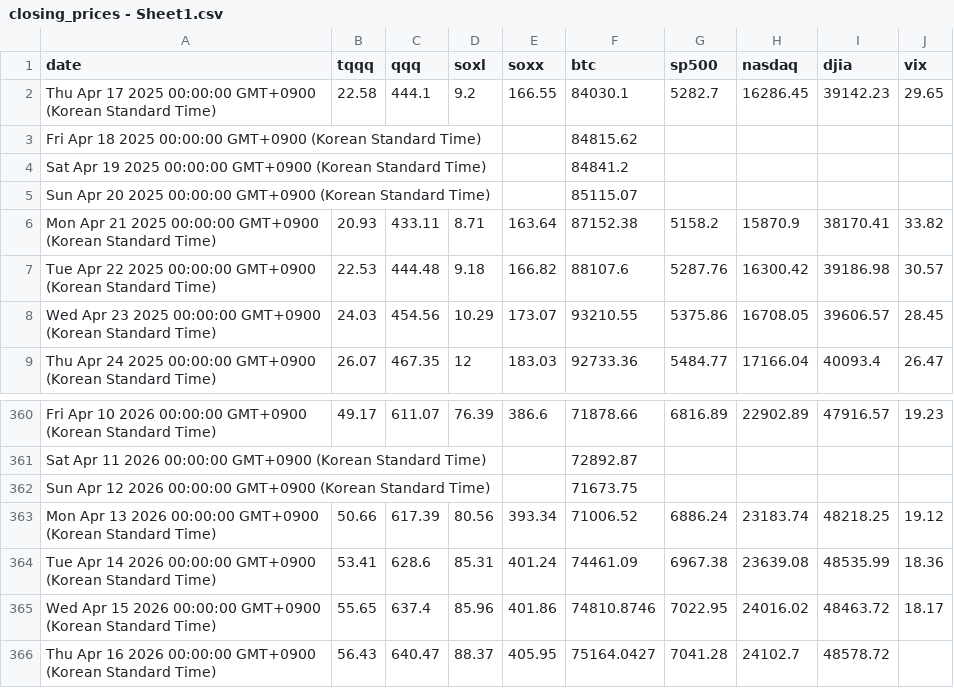
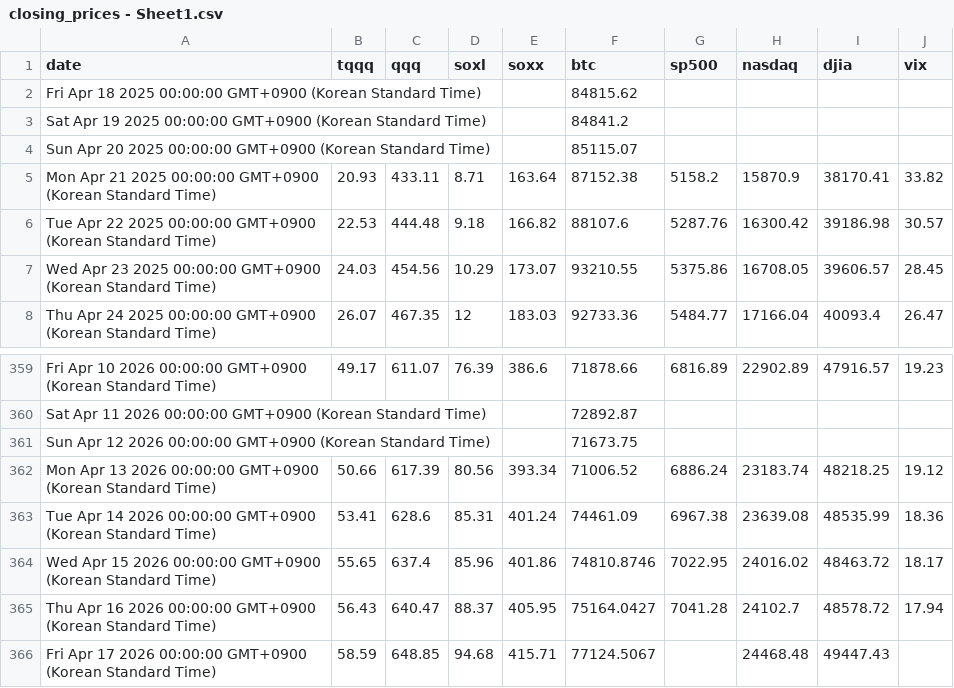
Before and after one commit to lemy38/market-prices, a CSV file: closing_prices - Sheet1.csv, drawn as a sheet; only a part is shown, gaps mark what is left out.

Commit message:
Update closing prices

```diff
--- a/closing_prices - Sheet1.csv
+++ b/closing_prices - Sheet1.csv
@@ -1,3 +1,2 @@
 date,tqqq,qqq,soxl,soxx,btc,sp500,nasdaq,djia,vix
-Thu Apr 17 2025 00:00:00 GMT+0900 (Korean Standard Time),22.58,444.1,9.2,166.55,84030.1,5282.7,16286.45,39142.23,29.65
 Fri Apr 18 2025 00:00:00 GMT+0900 (Korean Standard Time),,,,,84815.62,,,,
@@ -365,2 +364,3 @@ Tue Apr 14 2026 00:00:00 GMT+0900 (Korean Standard Time),53.41,628.6,85.31,401.2
 Wed Apr 15 2026 00:00:00 GMT+0900 (Korean Standard Time),55.65,637.4,85.96,401.86,74810.8746,7022.95,24016.02,48463.72,18.17
-Thu Apr 16 2026 00:00:00 GMT+0900 (Korean Standard Time),56.43,640.47,88.37,405.95,75164.0427,7041.28,24102.7,48578.72,
+Thu Apr 16 2026 00:00:00 GMT+0900 (Korean Standard Time),56.43,640.47,88.37,405.95,75164.0427,7041.28,24102.7,48578.72,17.94
+Fri Apr 17 2026 00:00:00 GMT+0900 (Korean Standard Time),58.59,648.85,94.68,415.71,77124.5067,,24468.48,49447.43,
```
